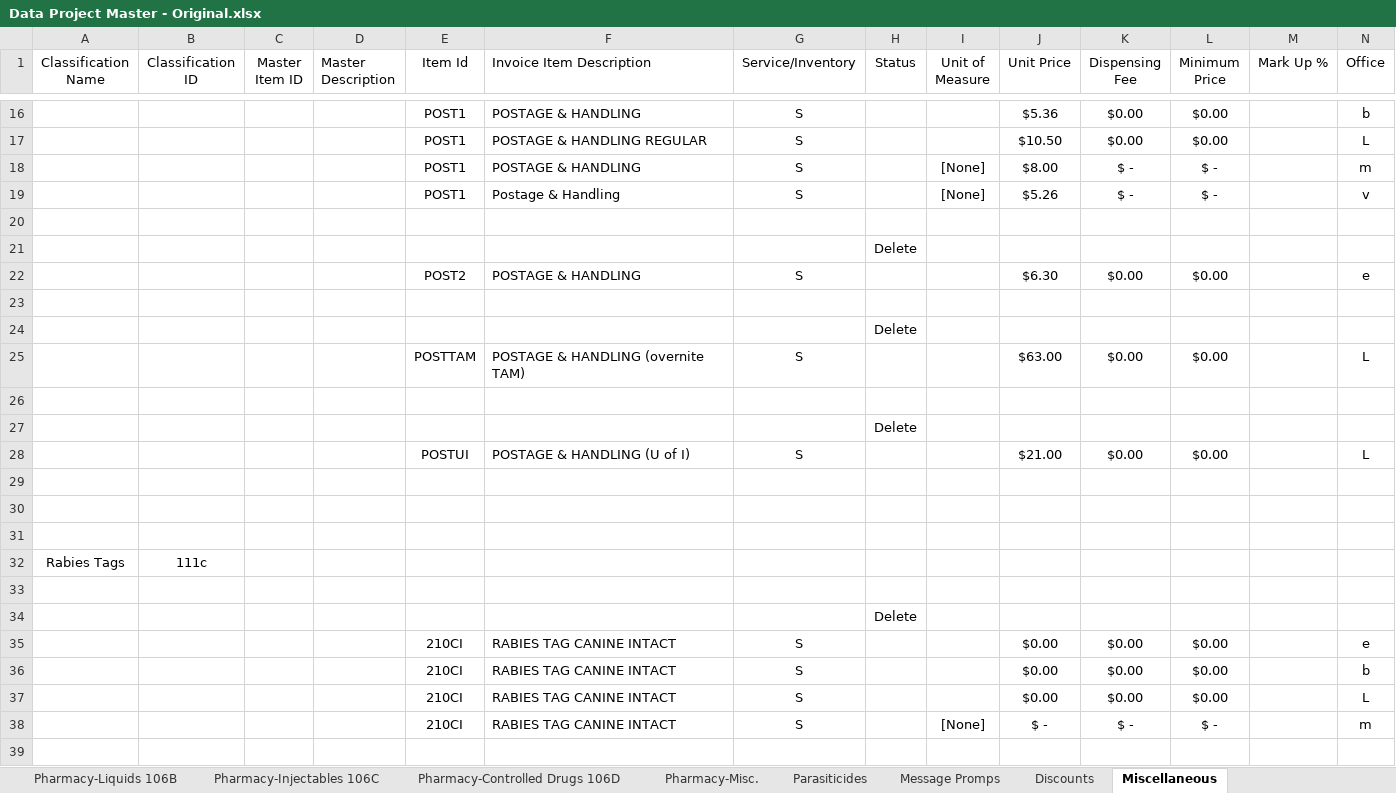
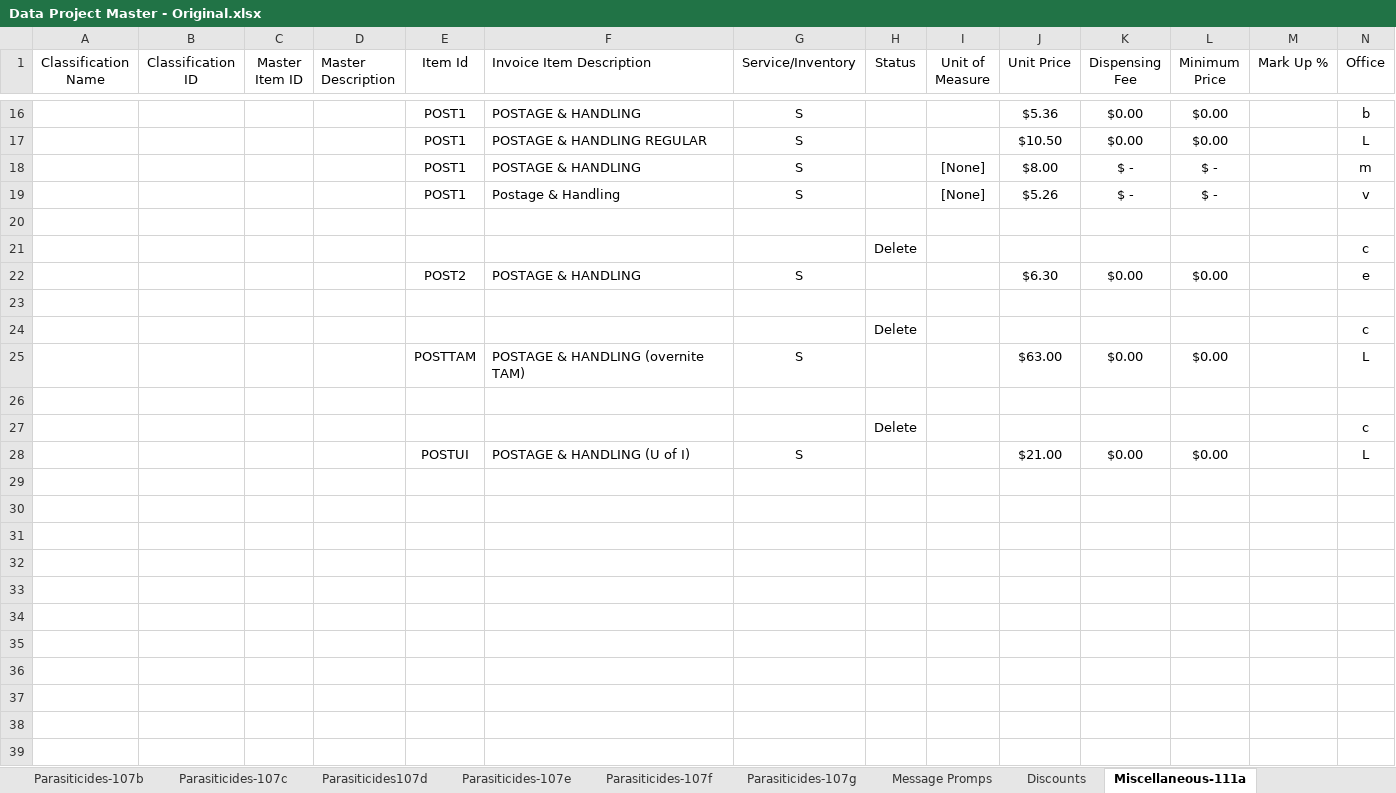
Before and after one commit to ajelinek/civa-inventory-merger, an Excel workbook: scripts/Data Project Master - Original.xlsx, sheet Miscellaneous-111a, drawn as a sheet; only a part is shown, gaps mark what is left out; values as stored, in another font and other column widths than the file's, no borders; the diff covers the shown part only; the diff names each change by its address in the sheet, - before the commit and + after, or states it on an @@ line.

```diff
--- a/scripts/Data Project Master - Original.xlsx (sheet Miscellaneous-111a)
+++ b/scripts/Data Project Master - Original.xlsx (sheet Miscellaneous-111a)
-sheet tab: Miscellaneous
+sheet tab: Miscellaneous-111a
+sheet tab: Parasiticides-107b
+sheet tab: Parasiticides-107c
+sheet tab: Parasiticides107d
+sheet tab: Parasiticides-107e
+sheet tab: Parasiticides-107f
+sheet tab: Parasiticides-107g
-N21 (Office): (empty)
+N21 (Office): c
-N24 (Office): (empty)
+N24 (Office): c
-N27 (Office): (empty)
+N27 (Office): c
-row 29: (empty)
-row 30: (empty)
-row 31: (empty)
-row 32: Rabies Tags | 111c
-row 33: (empty)
-row 34:  |  |  |  |  |  |  | Delete
-row 35:  |  |  |  | 210CI | RABIES TAG CANINE INTACT | S |  |  | $0.00 | $0.00 | $0.00 |  | e
-row 36:  |  |  |  | 210CI | RABIES TAG CANINE INTACT | S |  |  | $0.00 | $0.00 | $0.00 |  | b
-row 37:  |  |  |  | 210CI | RABIES TAG CANINE INTACT | S |  |  | $0.00 | $0.00 | $0.00 |  | L
-row 38:  |  |  |  | 210CI | RABIES TAG CANINE INTACT | S |  | [None] | $ - | $ - | $ - |  | m
-row 39: (empty)
```
Also changed, not shown: 41 removed rows and 3 edited cells elsewhere in this sheet, sheet Parasiticides-107a, sheet Grooming-Grooming Other 105c, sheet Prescription Diets-Hills 113a, sheet Imaging-114a, sheet Hospitalization-117d, sheet Pharmacy-Liquids 106B, 35 more sheets, other sheet tabs, 13 other files.
